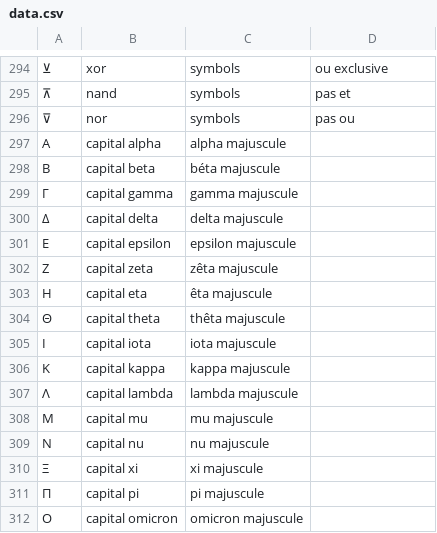
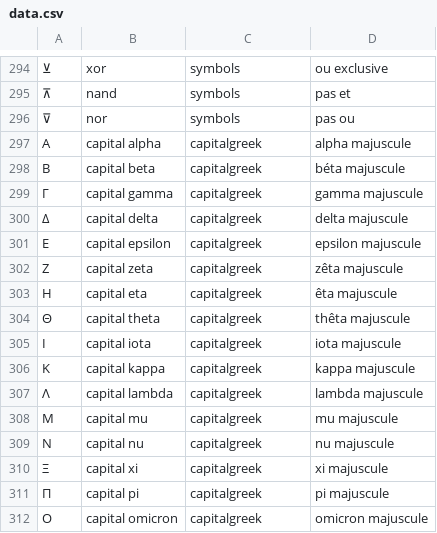
Before and after one commit to Restitutor/RandomCatch, a CSV file: data.csv, drawn as a sheet; only a part is shown, gaps mark what is left out; the diff covers the shown part only; the diff names each change by its address in the sheet, - before the commit and + after, or states it on an @@ line.

Commit message:
Update data.csv

```diff
--- a/data.csv
+++ b/data.csv
-C297: alpha majuscule
+C297: capitalgreek
-D297: (empty)
+D297: alpha majuscule
-C298: béta majuscule
+C298: capitalgreek
-D298: (empty)
+D298: béta majuscule
-C299: gamma majuscule
+C299: capitalgreek
-D299: (empty)
+D299: gamma majuscule
-C300: delta majuscule
+C300: capitalgreek
-D300: (empty)
+D300: delta majuscule
-C301: epsilon majuscule
+C301: capitalgreek
-D301: (empty)
+D301: epsilon majuscule
-C302: zêta majuscule
+C302: capitalgreek
-D302: (empty)
+D302: zêta majuscule
-C303: êta majuscule
+C303: capitalgreek
-D303: (empty)
+D303: êta majuscule
-C304: thêta majuscule
+C304: capitalgreek
-D304: (empty)
+D304: thêta majuscule
-C305: iota majuscule
+C305: capitalgreek
-D305: (empty)
+D305: iota majuscule
-C306: kappa majuscule
+C306: capitalgreek
-D306: (empty)
+D306: kappa majuscule
-C307: lambda majuscule
+C307: capitalgreek
-D307: (empty)
+D307: lambda majuscule
-C308: mu majuscule
+C308: capitalgreek
-D308: (empty)
+D308: mu majuscule
-C309: nu majuscule
+C309: capitalgreek
-D309: (empty)
+D309: nu majuscule
-C310: xi majuscule
+C310: capitalgreek
-D310: (empty)
+D310: xi majuscule
-C311: pi majuscule
+C311: capitalgreek
-D311: (empty)
+D311: pi majuscule
-C312: omicron majuscule
+C312: capitalgreek
-D312: (empty)
+D312: omicron majuscule
```
Also changed, not shown: 78 edited cells elsewhere in this file.
